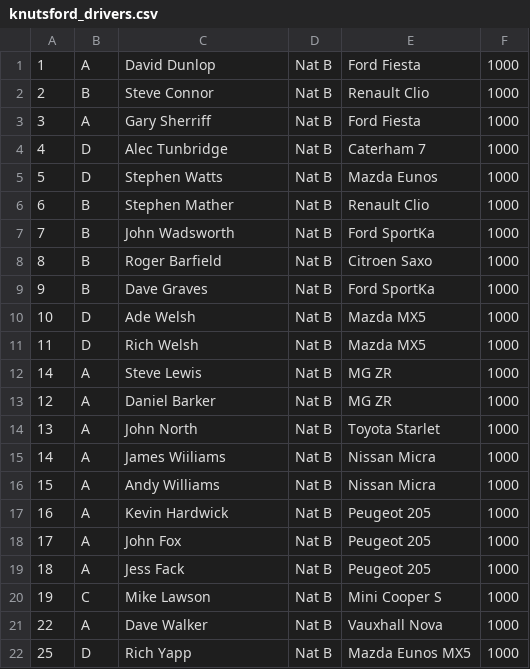
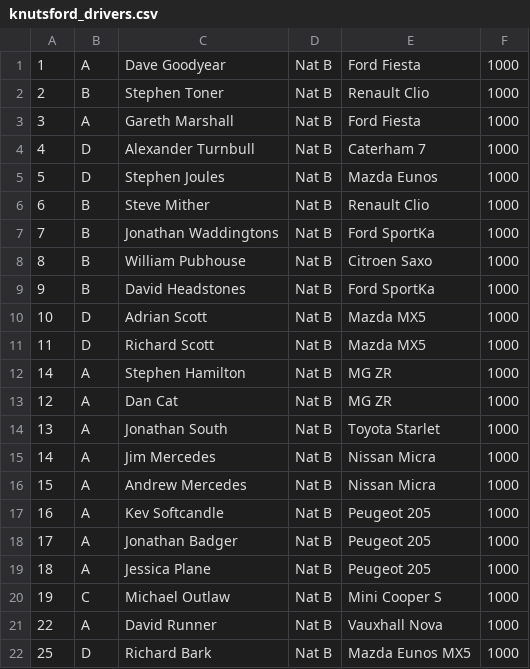
Before and after one commit to AutoTimer/TimecardServer, a CSV file: knutsford_drivers.csv, drawn as a sheet.

Commit message:
Tidying up tests and added test data.

```diff
--- a/knutsford_drivers.csv
+++ b/knutsford_drivers.csv
@@ -1,22 +1,22 @@
-1,A,David Dunlop,Nat B,Ford Fiesta,1000
-2,B,Steve Connor,Nat B,Renault Clio,1000
-3,A,Gary Sherriff,Nat B,Ford Fiesta,1000
-4,D,Alec Tunbridge,Nat B,Caterham 7,1000
-5,D,Stephen Watts,Nat B,Mazda Eunos,1000
-6,B,Stephen Mather,Nat B,Renault Clio,1000
-7,B,John Wadsworth,Nat B,Ford SportKa,1000
-8,B,Roger Barfield,Nat B,Citroen Saxo,1000
-9,B,Dave Graves,Nat B,Ford SportKa,1000
-10,D,Ade Welsh,Nat B,Mazda MX5,1000
-11,D,Rich Welsh,Nat B,Mazda MX5,1000
-14,A,Steve Lewis,Nat B,MG ZR,1000
-12,A,Daniel Barker,Nat B,MG ZR,1000
-13,A,John North,Nat B,Toyota Starlet,1000
-14,A,James Wiiliams,Nat B,Nissan Micra,1000
-15,A,Andy Williams,Nat B,Nissan Micra,1000
-16,A,Kevin Hardwick,Nat B,Peugeot 205,1000
-17,A,John Fox,Nat B,Peugeot 205,1000
-18,A,Jess Fack,Nat B,Peugeot 205,1000
-19,C,Mike Lawson,Nat B,Mini Cooper S,1000
-22,A,Dave Walker,Nat B,Vauxhall Nova,1000
-25,D,Rich Yapp,Nat B,Mazda Eunos MX5,1000
+1,A,Dave Goodyear,Nat B,Ford Fiesta,1000
+2,B,Stephen Toner,Nat B,Renault Clio,1000
+3,A,Gareth Marshall,Nat B,Ford Fiesta,1000
+4,D,Alexander Turnbull,Nat B,Caterham 7,1000
+5,D,Stephen Joules,Nat B,Mazda Eunos,1000
+6,B,Steve Mither,Nat B,Renault Clio,1000
+7,B,Jonathan Waddingtons,Nat B,Ford SportKa,1000
+8,B,William Pubhouse,Nat B,Citroen Saxo,1000
+9,B,David Headstones,Nat B,Ford SportKa,1000
+10,D,Adrian Scott,Nat B,Mazda MX5,1000
+11,D,Richard Scott,Nat B,Mazda MX5,1000
+14,A,Stephen Hamilton,Nat B,MG ZR,1000
+12,A,Dan Cat,Nat B,MG ZR,1000
+13,A,Jonathan South,Nat B,Toyota Starlet,1000
+14,A,Jim Mercedes,Nat B,Nissan Micra,1000
+15,A,Andrew Mercedes,Nat B,Nissan Micra,1000
+16,A,Kev Softcandle,Nat B,Peugeot 205,1000
+17,A,Jonathan Badger,Nat B,Peugeot 205,1000
+18,A,Jessica Plane,Nat B,Peugeot 205,1000
+19,C,Michael Outlaw,Nat B,Mini Cooper S,1000
+22,A,David Runner,Nat B,Vauxhall Nova,1000
+25,D,Richard Bark,Nat B,Mazda Eunos MX5,1000
```
Also changed, not shown: 6 other files.
